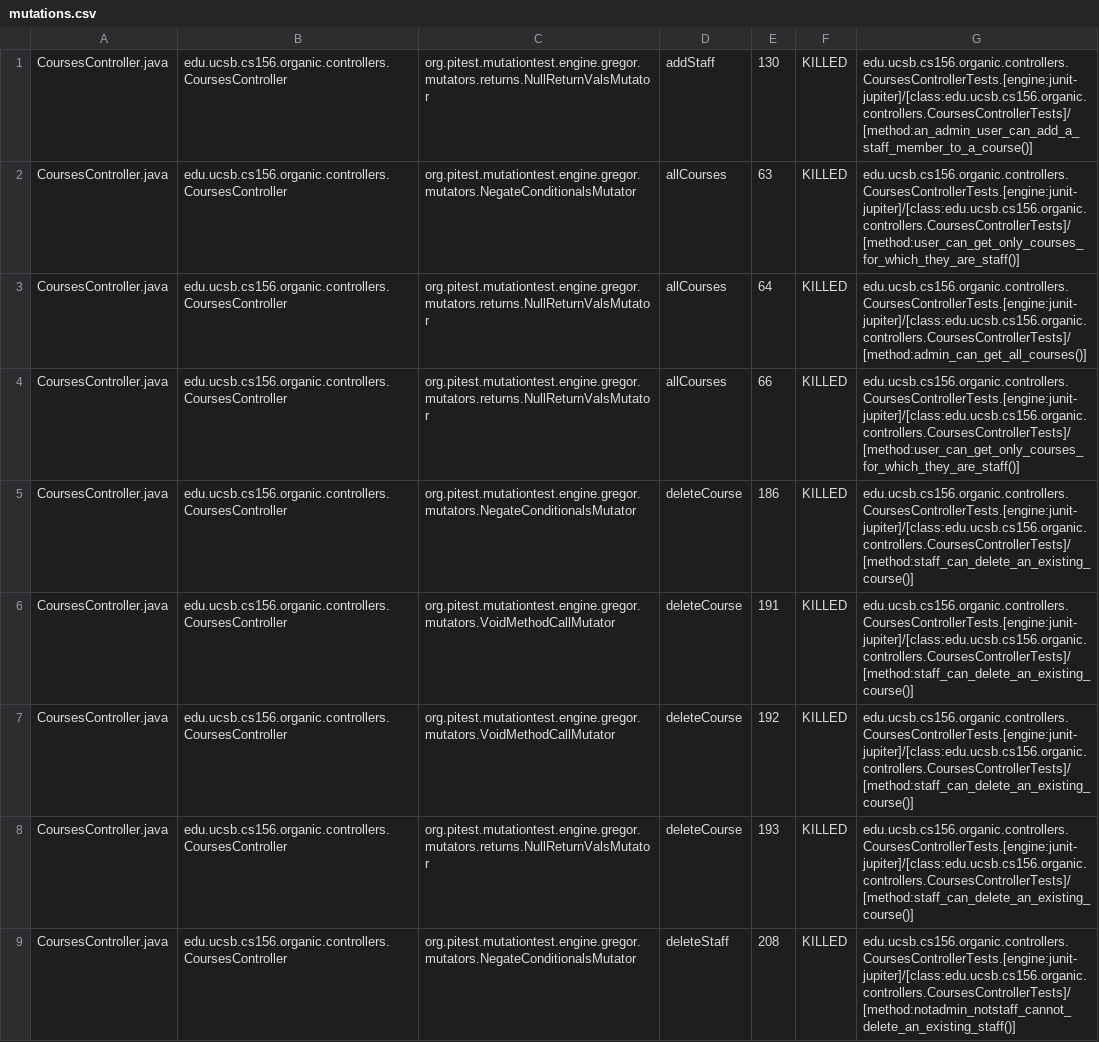
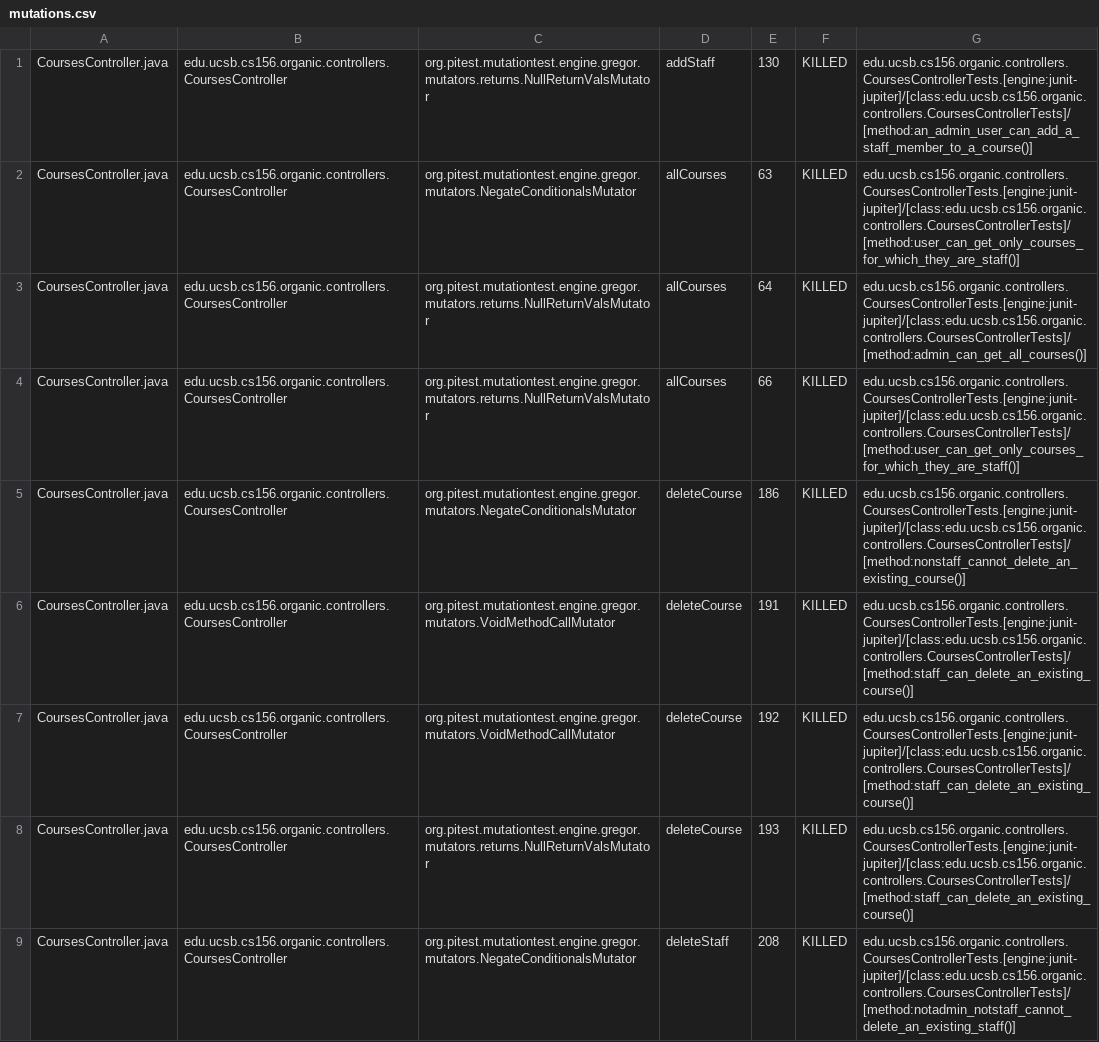
Before and after one commit to ucsb-cs156-f23/proj-organic-f23-6pm-3, a CSV file: prs/33/pitest/mutations.csv, drawn as a sheet; only a part is shown; the diff covers the shown part only.

Commit message:
Deploying to gh-pages from @ ucsb-cs156-f23/proj-organic-f23-6pm-3@51fd5d374e48248ab5174d24fe8e9e4cbb42ebf7 🚀

```diff
--- a/prs/33/pitest/mutations.csv
+++ b/prs/33/pitest/mutations.csv
@@ -4,3 +4,3 @@ CoursesController.java,edu.ucsb.cs156.organic.controllers.CoursesController,org.
 CoursesController.java,edu.ucsb.cs156.organic.controllers.CoursesController,org.pitest.mutationtest.engine.gregor.mutators.returns.NullReturnValsMutator,allCourses,66,KILLED,edu.ucsb.cs156.organic.controllers.CoursesControllerTests.[engine:junit-jupiter]/[class:edu.ucsb.cs156.organic.controllers.CoursesControllerTests]/[method:user_can_get_only_courses_for_which_they_are_staff()]
-CoursesController.java,edu.ucsb.cs156.organic.controllers.CoursesController,org.pitest.mutationtest.engine.gregor.mutators.NegateConditionalsMutator,deleteCourse,186,KILLED,edu.ucsb.cs156.organic.controllers.CoursesControllerTests.[engine:junit-jupiter]/[class:edu.ucsb.cs156.organic.controllers.CoursesControllerTests]/[method:staff_can_delete_an_existing_course()]
+CoursesController.java,edu.ucsb.cs156.organic.controllers.CoursesController,org.pitest.mutationtest.engine.gregor.mutators.NegateConditionalsMutator,deleteCourse,186,KILLED,edu.ucsb.cs156.organic.controllers.CoursesControllerTests.[engine:junit-jupiter]/[class:edu.ucsb.cs156.organic.controllers.CoursesControllerTests]/[method:nonstaff_cannot_delete_an_existing_course()]
 CoursesController.java,edu.ucsb.cs156.organic.controllers.CoursesController,org.pitest.mutationtest.engine.gregor.mutators.VoidMethodCallMutator,deleteCourse,191,KILLED,edu.ucsb.cs156.organic.controllers.CoursesControllerTests.[engine:junit-jupiter]/[class:edu.ucsb.cs156.organic.controllers.CoursesControllerTests]/[method:staff_can_delete_an_existing_course()]
```
Also changed, not shown: 9 edited cells elsewhere in this file, 16 other files.
